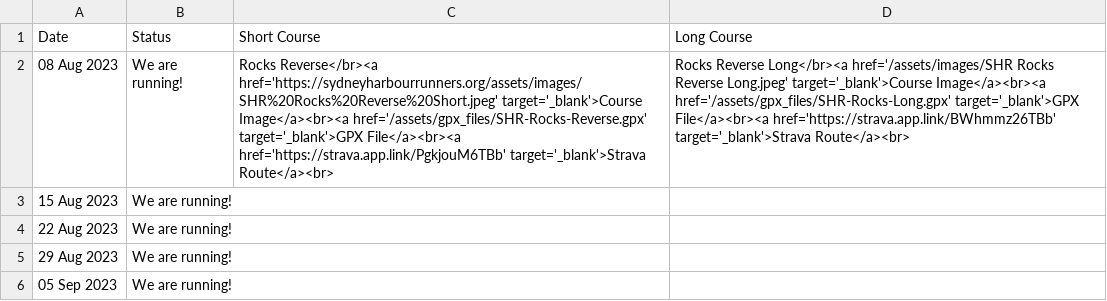
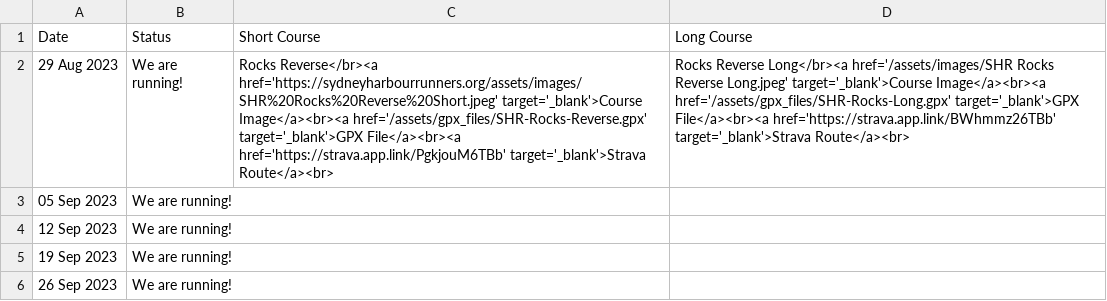
Before and after one commit to rwkura/rwkura.github.io, a CSV file: _data/dates.csv, drawn as a sheet; removed rows and columns are numbered as before the commit, all else as after; the diff names each change by its address in the sheet, - before the commit and + after, or states it on an @@ line.

Commit message:
Update dates.csv

```diff
--- a/_data/dates.csv
+++ b/_data/dates.csv
-row 2: 08 Aug 2023 | We are running! | Rocks Reverse</br><a href='https://sydneyharbourrunners.org/assets/images/SHR%20Rocks%20Reverse%20Short.jpeg' target='_blank'>Course Image</a><br><a href='/assets/gpx_files/SHR-Rocks-Reverse.gpx' target='_blank'>GPX File</a><br><a href='https://strava.app.link/PgkjouM6TBb' target='_blank'>Strava Route</a><br> | Rocks Reverse Long</br><a href='/assets/images/SHR Rocks Reverse Long.jpeg' target='_blank'>Course Image</a><br><a href='/assets/gpx_files/SHR-Rocks-Long.gpx' target='_blank'>GPX File</a><br><a href='https://strava.app.link/BWhmmz26TBb' target='_blank'>Strava Route</a><br>
-row 3: 15 Aug 2023 | We are running!
-row 4: 22 Aug 2023 | We are running!
-C2 (Short Course): (empty)
+C2 (Short Course): Rocks Reverse</br><a href='https://sydneyharbourrunners.org/assets/images/SHR%20Rocks%20Reverse%20Short.jpeg' target='_blank'>Course Image</a><br><a href='/assets/gpx_files/SHR-Rocks-Reverse.gpx' target='_blank'>GPX File</a><br><a href='https://strava.app.link/PgkjouM6TBb' target='_blank'>Strava Route</a><br>
-D2 (Long Course): (empty)
+D2 (Long Course): Rocks Reverse Long</br><a href='/assets/images/SHR Rocks Reverse Long.jpeg' target='_blank'>Course Image</a><br><a href='/assets/gpx_files/SHR-Rocks-Long.gpx' target='_blank'>GPX File</a><br><a href='https://strava.app.link/BWhmmz26TBb' target='_blank'>Strava Route</a><br>
+row 4: 12 Sep 2023 | We are running!
+row 5: 19 Sep 2023 | We are running!
+row 6: 26 Sep 2023 | We are running!
```
